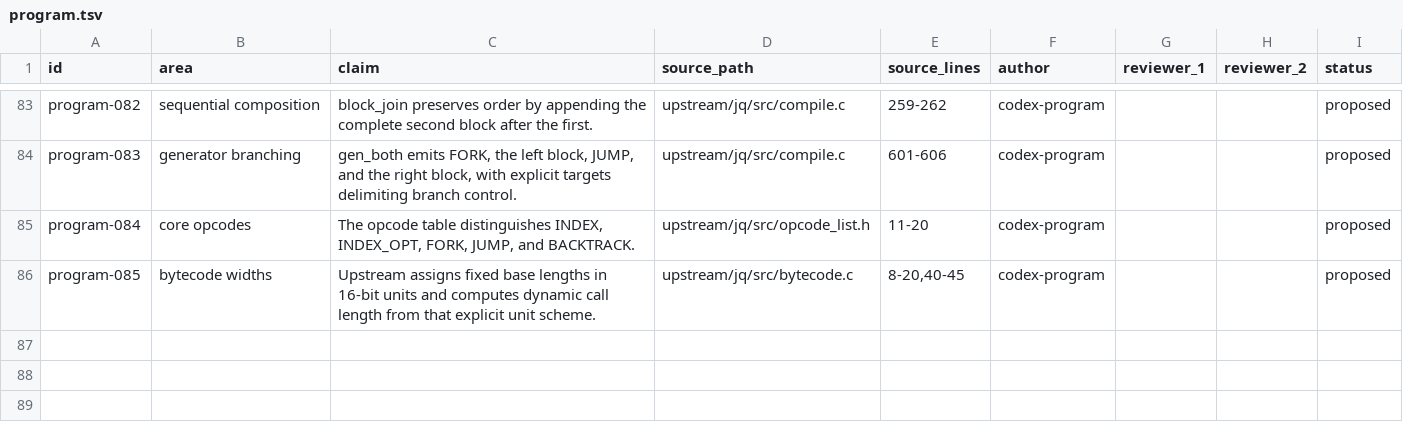
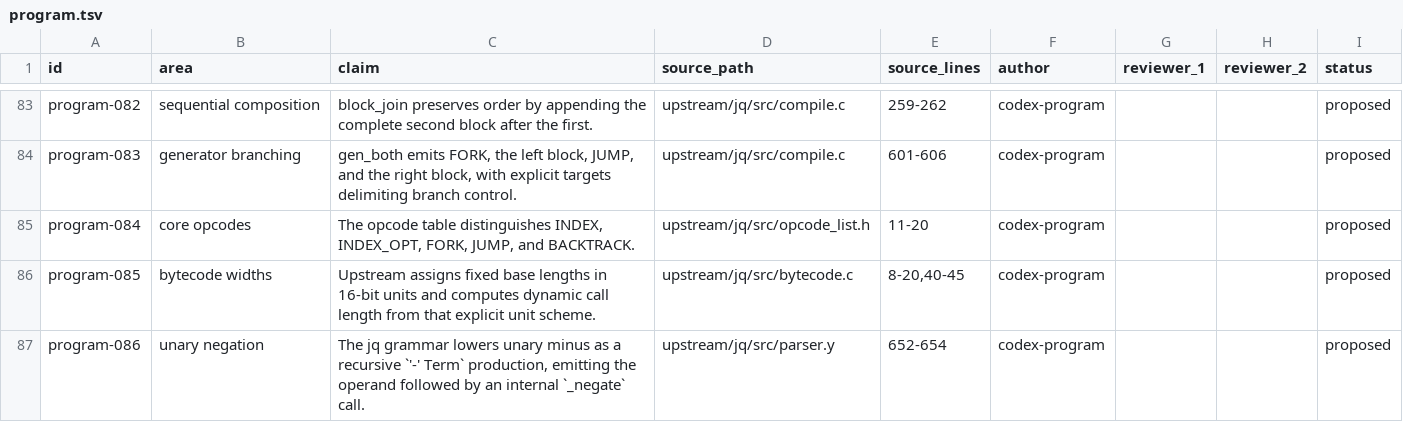
Before and after one commit to yevbar/jq-odin, a TSV file: evidence/claims/program.tsv, drawn as a sheet; only a part is shown, gaps mark what is left out; the diff names each change by its address in the sheet, - before the commit and + after, or states it on an @@ line.

Commit message:
program: stabilize opcode discriminants
Coordinator disposition: merge_as_is after green exact-head validation and adversarial assessment. This preserves existing opcode values and explicitly defers executable Negate until evaluator support lands.

```diff
--- a/evidence/claims/program.tsv
+++ b/evidence/claims/program.tsv
+row 87: program-086 | unary negation | The jq grammar lowers unary minus as a recursive `'-' Term` production, emitting the operand followed by an internal `_negate` call. | upstream/jq/src/parser.y | 652-654 | codex-program |  |  | proposed
```
Also changed, not shown: 4 other files.
